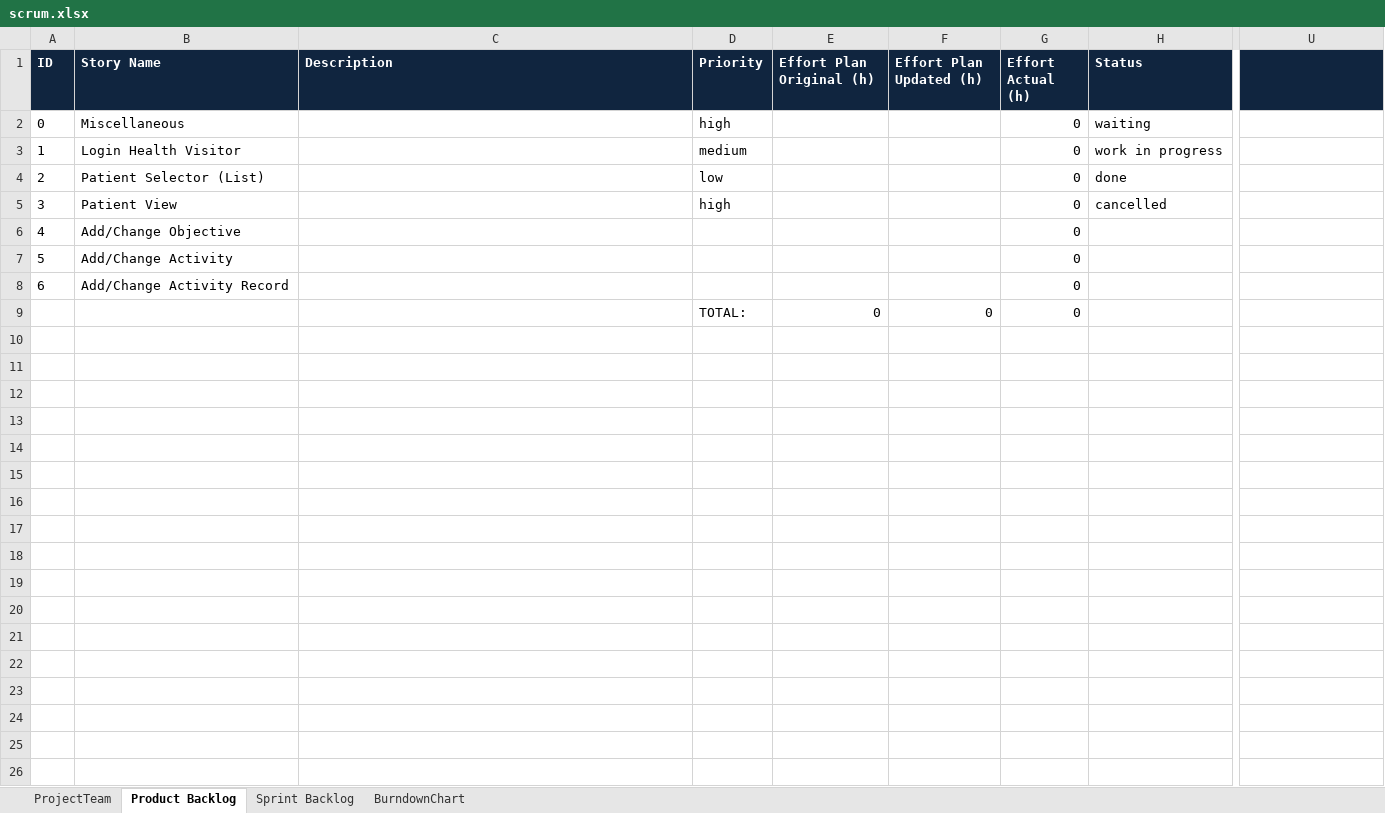
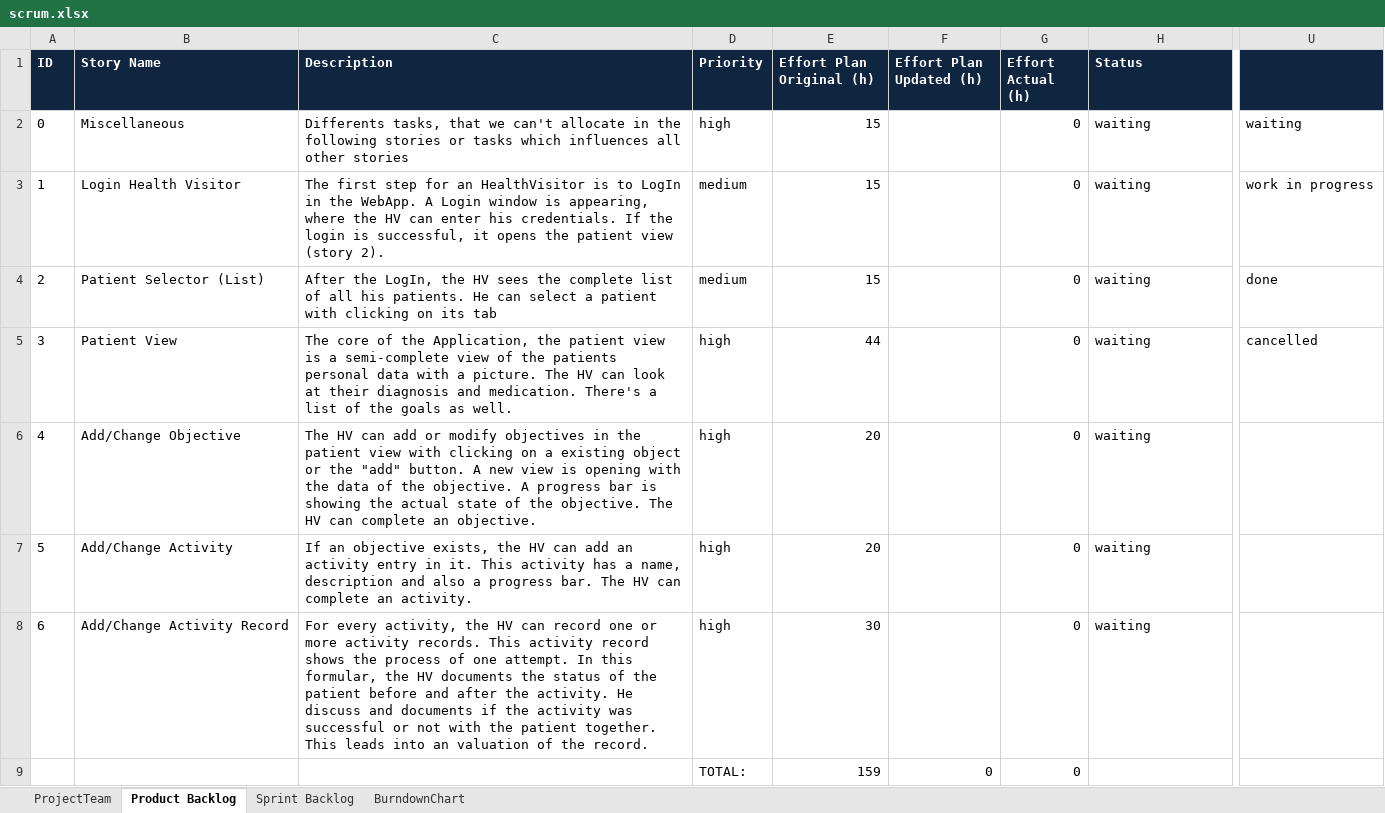
Before and after one commit to jntme/ch.bfh.btx8081.w2017.blue, an Excel workbook: doc/04-ScrumSetup/scrum.xlsx, sheet Product Backlog, drawn as a sheet; only a part is shown, gaps mark what is left out; values as stored, in another font and other column widths than the file's, no borders; the diff names each change by its address in the sheet, - before the commit and + after, or states it on an @@ line.

Commit message:
added descriptions / general stuff on the scrum excel file

```diff
--- a/doc/04-ScrumSetup/scrum.xlsx (sheet Product Backlog)
+++ b/doc/04-ScrumSetup/scrum.xlsx (sheet Product Backlog)
-C2 (Description): (empty)
+C2 (Description): Differents tasks, that we can't allocate in the following stories or tasks which influences all other stories
-E2:E4 (Effort Plan Original (h)): (empty)
+E2:E4 (Effort Plan Original (h)): 15
-U2: (empty)
+U2: waiting
-C3 (Description): (empty)
+C3 (Description): The first step for an HealthVisitor is to LogIn in the WebApp. A Login window is appearing, where the HV can enter his credentials. If the login is successful, it opens the patient view (story 2).
-H3 (Status): work in progress
+H3 (Status): waiting
-U3: (empty)
+U3: work in progress
-C4 (Description): (empty)
+C4 (Description): After the LogIn, the HV sees the complete list of all his patients. He can select a patient with clicking on its tab
-D4 (Priority): low
+D4 (Priority): medium
-H4 (Status): done
+H4 (Status): waiting
-U4: (empty)
+U4: done
-C5 (Description): (empty)
+C5 (Description): The core of the Application, the patient view is a semi-complete view of the patients personal data with a picture. The HV can look at their diagnosis and medication. There's a list of the goals as well.
-E5 (Effort Plan Original (h)): (empty)
+E5 (Effort Plan Original (h)): 44
-H5 (Status): cancelled
+H5 (Status): waiting
-U5: (empty)
+U5: cancelled
-C6 (Description): (empty)
+C6 (Description): The HV can add or modify objectives in the patient view with clicking on a existing object or the "add" button. A new view is opening with the data of the objective. A progress bar is showing the actual state of the objective. The HV can complete an objective.
-D6:D8 (Priority): (empty)
+D6:D8 (Priority): high
-E6:E7 (Effort Plan Original (h)): (empty)
+E6:E7 (Effort Plan Original (h)): 20
-H6:H8 (Status): (empty)
+H6:H8 (Status): waiting
-C7 (Description): (empty)
+C7 (Description): If an objective exists, the HV can add an activity entry in it. This activity has a name, description and also a progress bar. The HV can complete an activity.
-C8 (Description): (empty)
+C8 (Description): For every activity, the HV can record one or more activity records. This activity record shows the process of one attempt. In this formular, the HV documents the status of the patient before and after the activity. He discuss and documents if the activity was successful or not with the patient together. This leads into an valuation of the record.
-E8 (Effort Plan Original (h)): (empty)
+E8 (Effort Plan Original (h)): 30
-E9 (Effort Plan Original (h)): 0
+E9 (Effort Plan Original (h)): 159
```
Also changed, not shown: sheet Sprint Backlog, sheet ProjectTeam.
